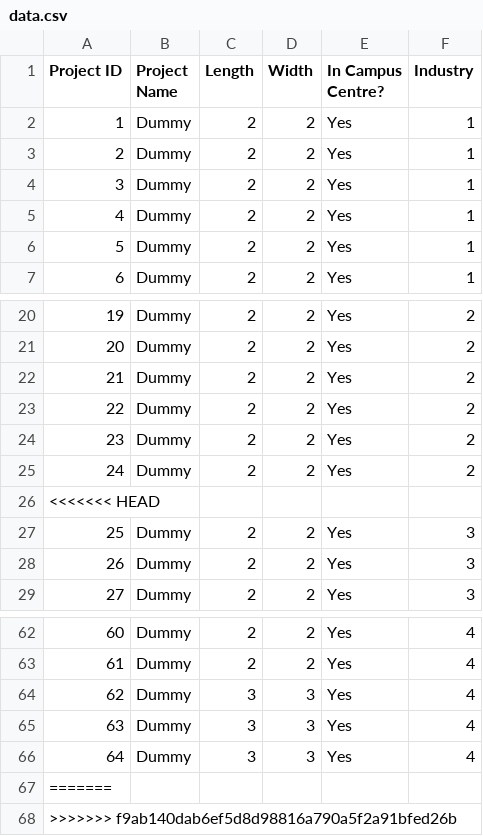
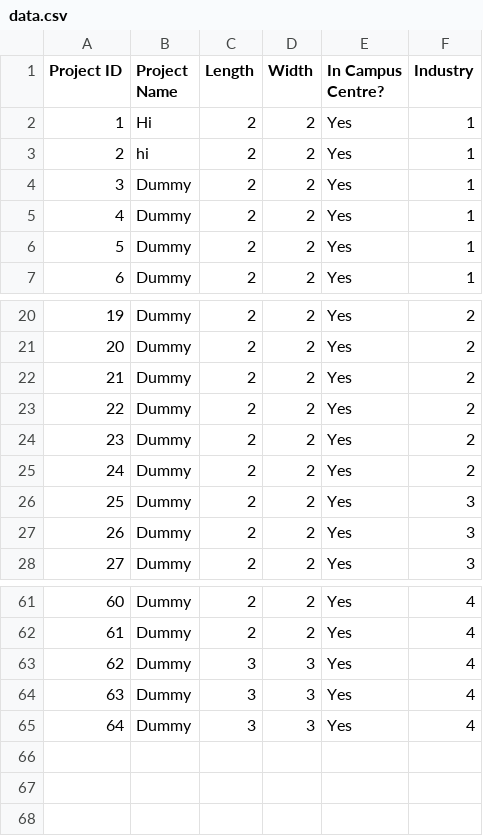
Before and after one commit to tyuxiang/Swapstone, a CSV file: data.csv, drawn as a sheet; only a part is shown, gaps mark what is left out.

```diff
--- a/data.csv
+++ b/data.csv
@@ -1,4 +1,4 @@
 Project ID,Project Name,Length,Width,In Campus Centre?,Industry
-1,Dummy,2,2,Yes,1
-2,Dummy,2,2,Yes,1
+1,Hi,2,2,Yes,1
+2,hi,2,2,Yes,1
 3,Dummy,2,2,Yes,1
@@ -25,3 +25,2 @@ Project ID,Project Name,Length,Width,In Campus Centre?,Industry
 24,Dummy,2,2,Yes,2
-<<<<<<< HEAD
 25,Dummy,2,2,Yes,3
@@ -66,3 +65 @@ Project ID,Project Name,Length,Width,In Campus Centre?,Industry
 64,Dummy,3,3,Yes,4
-=======
->>>>>>> f9ab140dab6ef5d8d98816a790a5f2a91bfed26b
```
Also changed, not shown: 19 other files.
